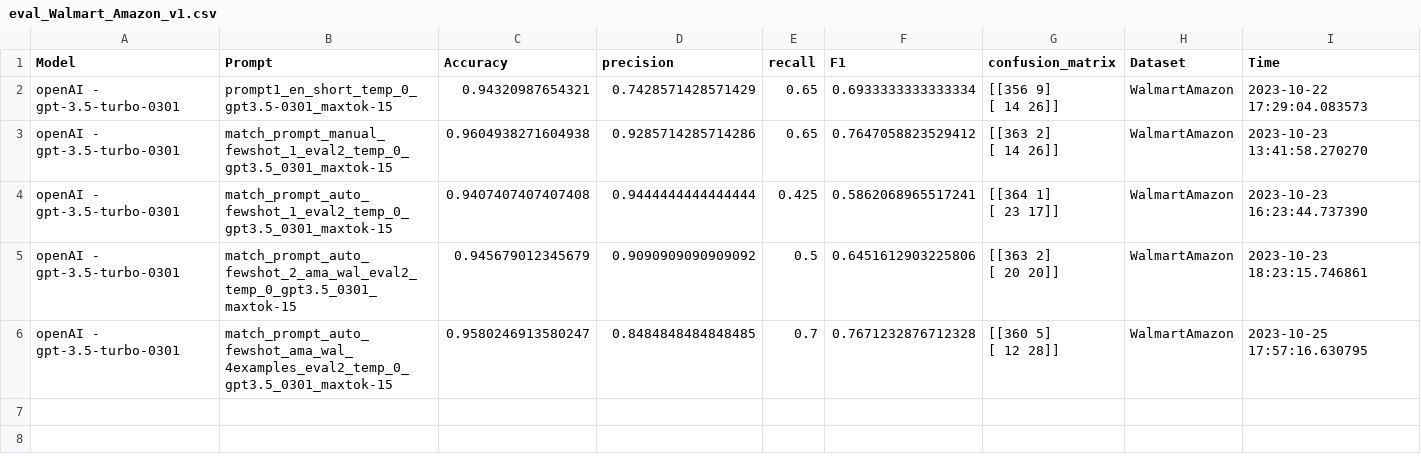
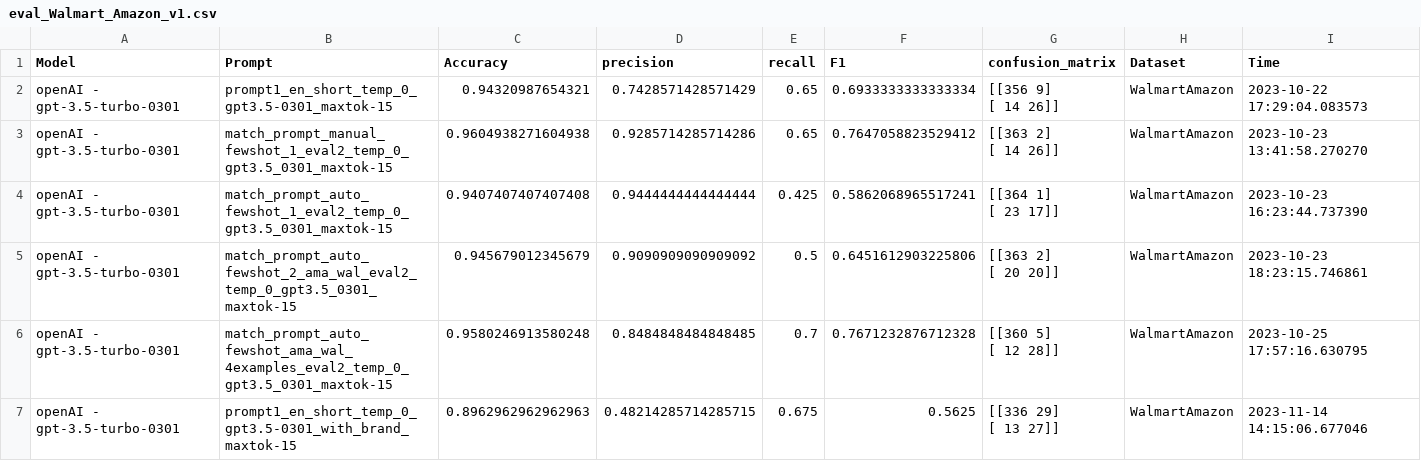
Before and after one commit to paulburkhardt/Entity-Matching-With-LLMs, a CSV file: evals/eval_Walmart_Amazon_v1.csv, drawn as a sheet.

```diff
--- a/evals/eval_Walmart_Amazon_v1.csv
+++ b/evals/eval_Walmart_Amazon_v1.csv
@@ -9,3 +9,5 @@ openAI - gpt-3.5-turbo-0301,match_prompt_auto_fewshot_2_ama_wal_eval2_temp_0_gpt
  [ 20  20]]",WalmartAmazon,2023-10-23 18:23:15.746861
-openAI - gpt-3.5-turbo-0301,match_prompt_auto_fewshot_ama_wal_4examples_eval2_temp_0_gpt3.5_0301_maxtok-15,0.9580246913580247,0.8484848484848485,0.7,0.7671232876712328,"[[360   5]
- [ 12  28]]",WalmartAmazon,2023-10-25 17:57:16.630795
+openAI - gpt-3.5-turbo-0301,match_prompt_auto_fewshot_ama_wal_4examples_eval2_temp_0_gpt3.5_0301_maxtok-15,0.9580246913580248,0.8484848484848485,0.7,0.7671232876712328,"[[360   5]
+ [ 12  28]]",WalmartAmazon,2023-10-25 17:57:16.630795
+openAI - gpt-3.5-turbo-0301,prompt1_en_short_temp_0_gpt3.5-0301_with_brand_maxtok-15,0.8962962962962963,0.48214285714285715,0.675,0.5625,"[[336  29]
+ [ 13  27]]",WalmartAmazon,2023-11-14 14:15:06.677046
```
Also changed, not shown: datasets/GoogleAmazonSampled_400.csv, datasets/downsampled_50_50.csv, 14 other files.
